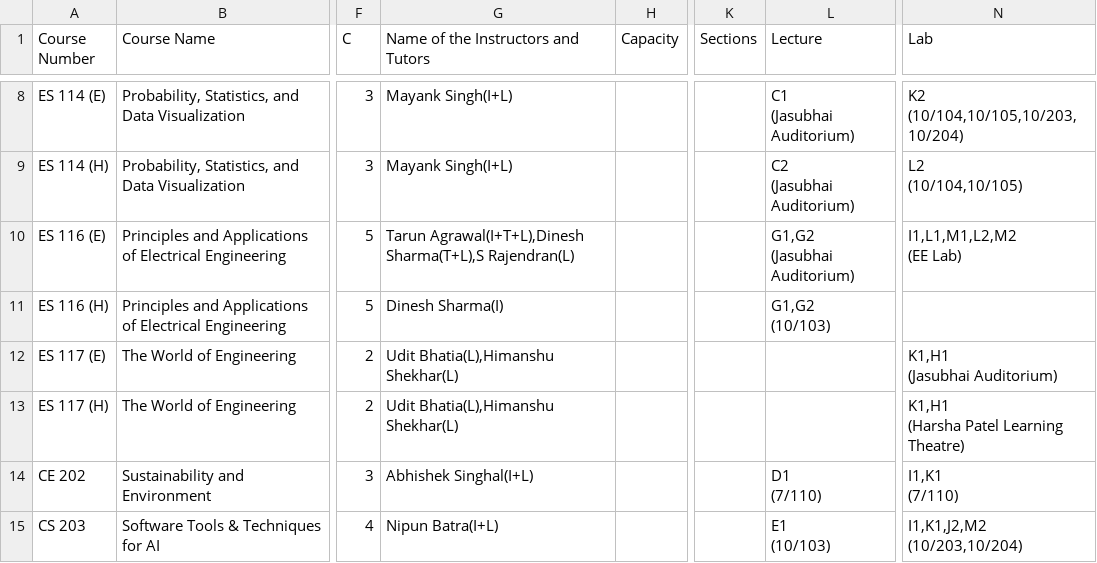
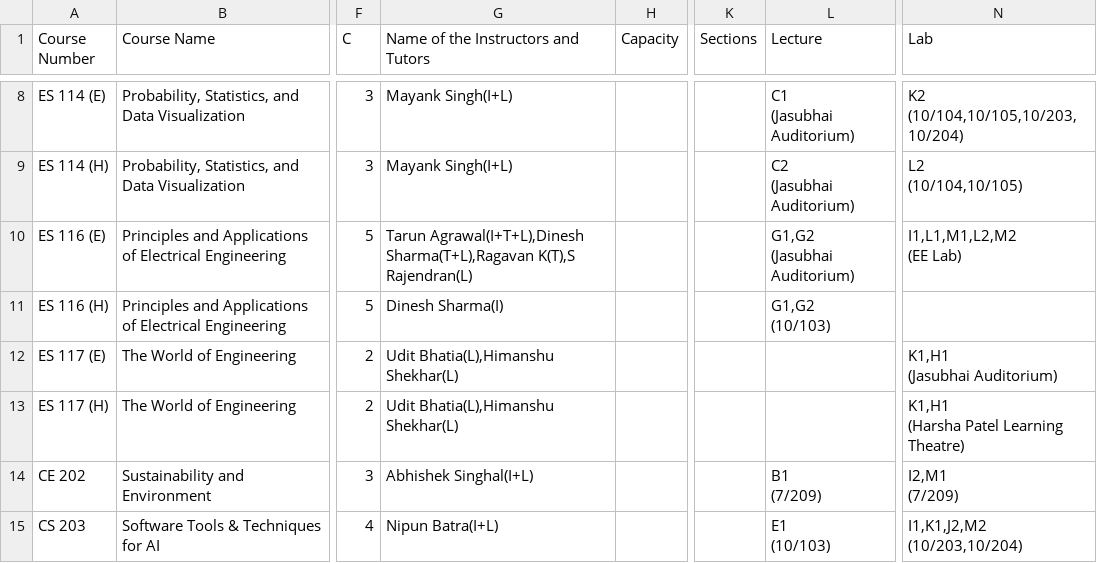
Before and after one commit to Naveen-Pal/timetable, a CSV file: Timetable.csv, drawn as a sheet; only a part is shown, gaps mark what is left out; ↵ is a line break in a cell; the diff covers the shown part only; the diff names each change by its address in the sheet, - before the commit and + after, or states it on an @@ line.

```diff
--- a/Timetable.csv
+++ b/Timetable.csv
-G10: Tarun Agrawal(I+T+L),Dinesh Sharma(T+L),S Rajendran(L)
+G10: Tarun Agrawal(I+T+L),Dinesh Sharma(T+L),Ragavan K(T),S Rajendran(L)
-L14 (Lecture): D1 ↵ (7/110)
+L14 (Lecture): B1 ↵ (7/209)
-N14 (Lab): I1,K1 ↵ (7/110)
+N14 (Lab): I2,M1 ↵ (7/209)
```
Also changed, not shown: 16 edited cells elsewhere in this file, Updated_Processed_Timetable.csv.
